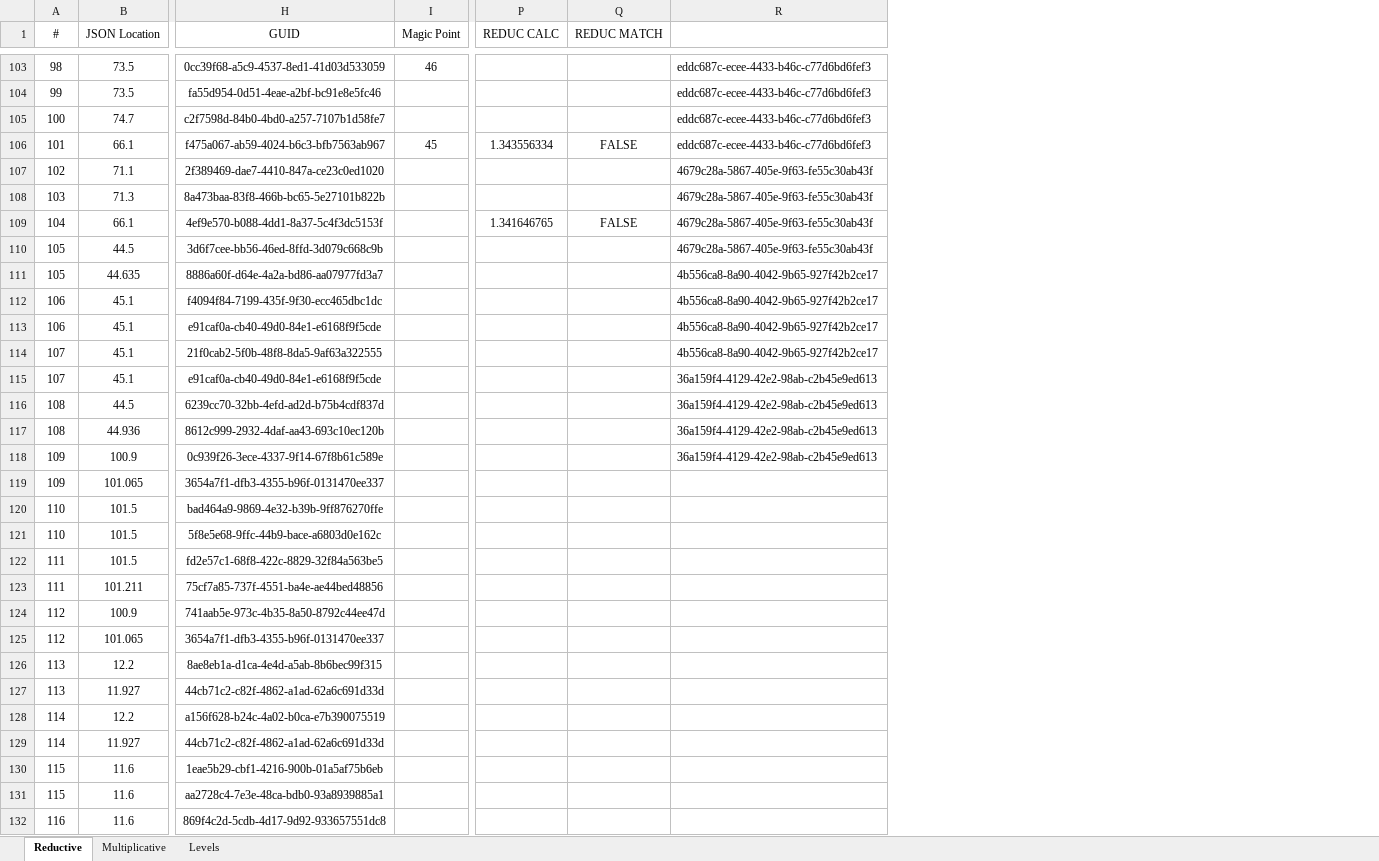
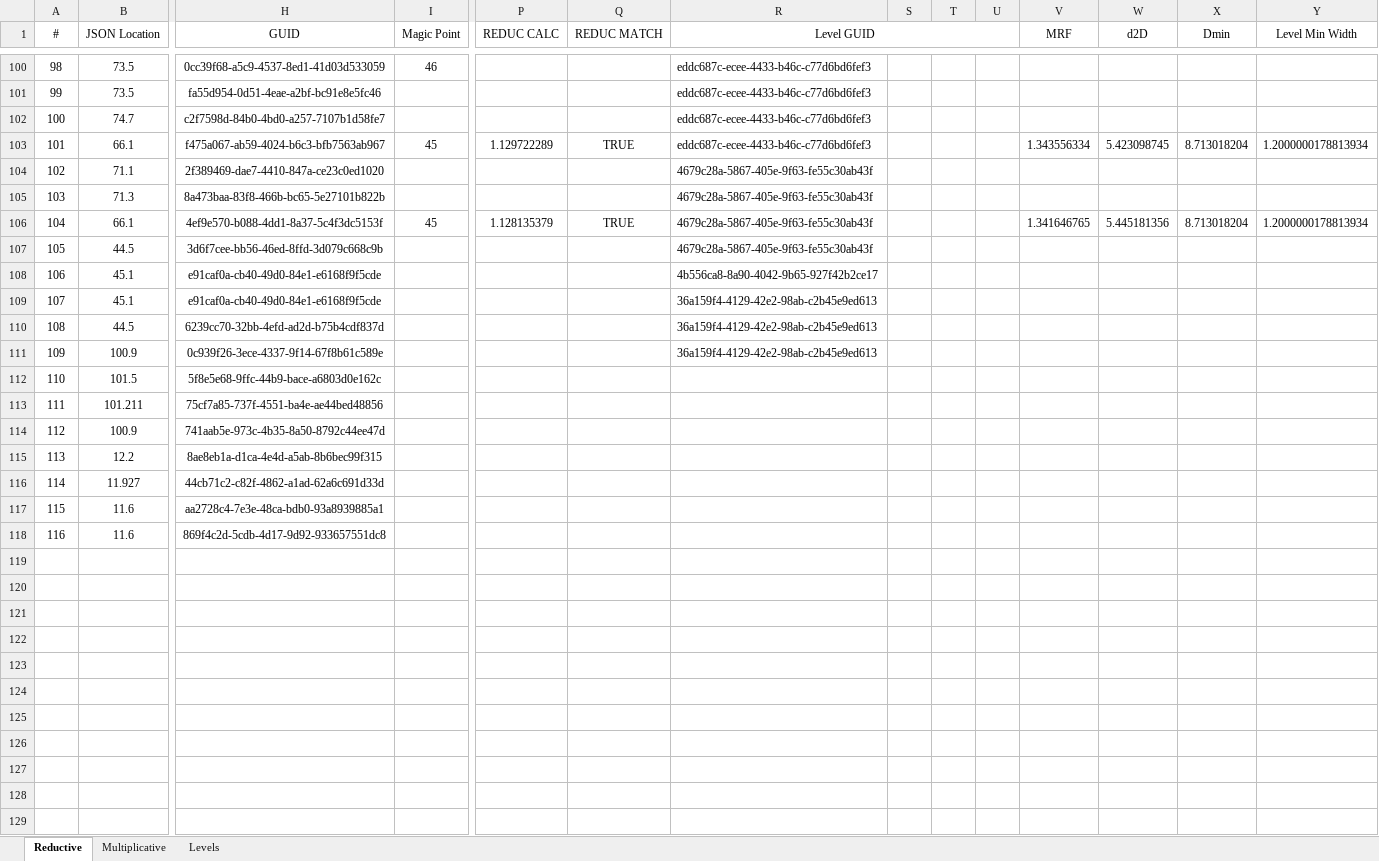
Before and after one commit to nventefs/LPSD, an Excel workbook: Test Case - 6/TC6Results_B.xlsx, sheet Reductive, drawn as a sheet; only a part is shown, gaps mark what is left out; values as stored, in another font and other column widths than the file's, no borders; conditional formats not drawn; removed rows and columns are numbered as before the commit, all else as after; rows hold the shown columns only; the diff covers the shown part only; the diff names each change by its address in the sheet, - before the commit and + after, or states it on an @@ line.

Commit message:
Updated TC6 results Rev B

```diff
--- a/Test Case - 6/TC6Results_B.xlsx (sheet Reductive)
+++ b/Test Case - 6/TC6Results_B.xlsx (sheet Reductive)
+column S, empty
+column T, empty
+column U, empty
+column V (MRF), rows 103-106: 1.343556334 |  |  | 1.341646765
+column W (d2D), rows 103-106: 5.423098745 |  |  | 5.445181356
+column X (Dmin), rows 103-106: 8.713018204 |  |  | 8.713018204
+column Y (Level Min Width), rows 103-106: 1.2000000178813934 |  |  | 1.2000000178813934
-R1: (empty)
+R1: Level GUID
+R1:U2 merged
-P103 (REDUC CALC): 1.343556334
+P103 (REDUC CALC): 1.129722289
-Q103 (REDUC MATCH): FALSE
+Q103 (REDUC MATCH): TRUE
-I106 (Magic Point): (empty)
+I106 (Magic Point): 45
-P106 (REDUC CALC): 1.341646765
+P106 (REDUC CALC): 1.128135379
-Q106 (REDUC MATCH): FALSE
+Q106 (REDUC MATCH): TRUE
-row 111: 105 | 44.635 | 8886a60f-d64e-4a2a-bd86-aa07977fd3a7 |  |  |  | 4b556ca8-8a90-4042-9b65-927f42b2ce17
-row 112: 106 | 45.1 | f4094f84-7199-435f-9f30-ecc465dbc1dc |  |  |  | 4b556ca8-8a90-4042-9b65-927f42b2ce17
-row 114: 107 | 45.1 | 21f0cab2-5f0b-48f8-8da5-9af63a322555 |  |  |  | 4b556ca8-8a90-4042-9b65-927f42b2ce17
-row 117: 108 | 44.936 | 8612c999-2932-4daf-aa43-693c10ec120b |  |  |  | 36a159f4-4129-42e2-98ab-c2b45e9ed613
-row 119: 109 | 101.065 | 3654a7f1-dfb3-4355-b96f-0131470ee337
-row 120: 110 | 101.5 | bad464a9-9869-4e32-b39b-9ff876270ffe
-row 122: 111 | 101.5 | fd2e57c1-68f8-422c-8829-32f84a563be5
-row 125: 112 | 101.065 | 3654a7f1-dfb3-4355-b96f-0131470ee337
-row 127: 113 | 11.927 | 44cb71c2-c82f-4862-a1ad-62a6c691d33d
-row 128: 114 | 12.2 | a156f628-b24c-4a02-b0ca-e7b390075519
-row 130: 115 | 11.6 | 1eae5b29-cbf1-4216-900b-01a5af75b6eb
```
Also changed, not shown: 3 removed rows and 7 edited cells elsewhere in this sheet, sheet Multiplicative, sheet Levels, 2 other files.
